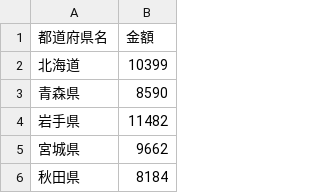
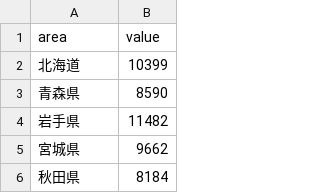
Before and after one commit to Takachiyo/InfoVis2022, a CSV file: Final/アイスクリームの消費金額(2019).csv, drawn as a sheet; only a part is shown; removed rows and columns are numbered as before the commit, all else as after; the diff names each change by its address in the sheet, - before the commit and + after, or states it on an @@ line.

```diff
--- a/Final/アイスクリームの消費金額(2019).csv
+++ b/Final/アイスクリームの消費金額(2019).csv
-row 1: 都道府県名 | 金額
+row 1: area | value
```
Also changed, not shown: Final/日平均気温(2019).csv, 1 other file.
